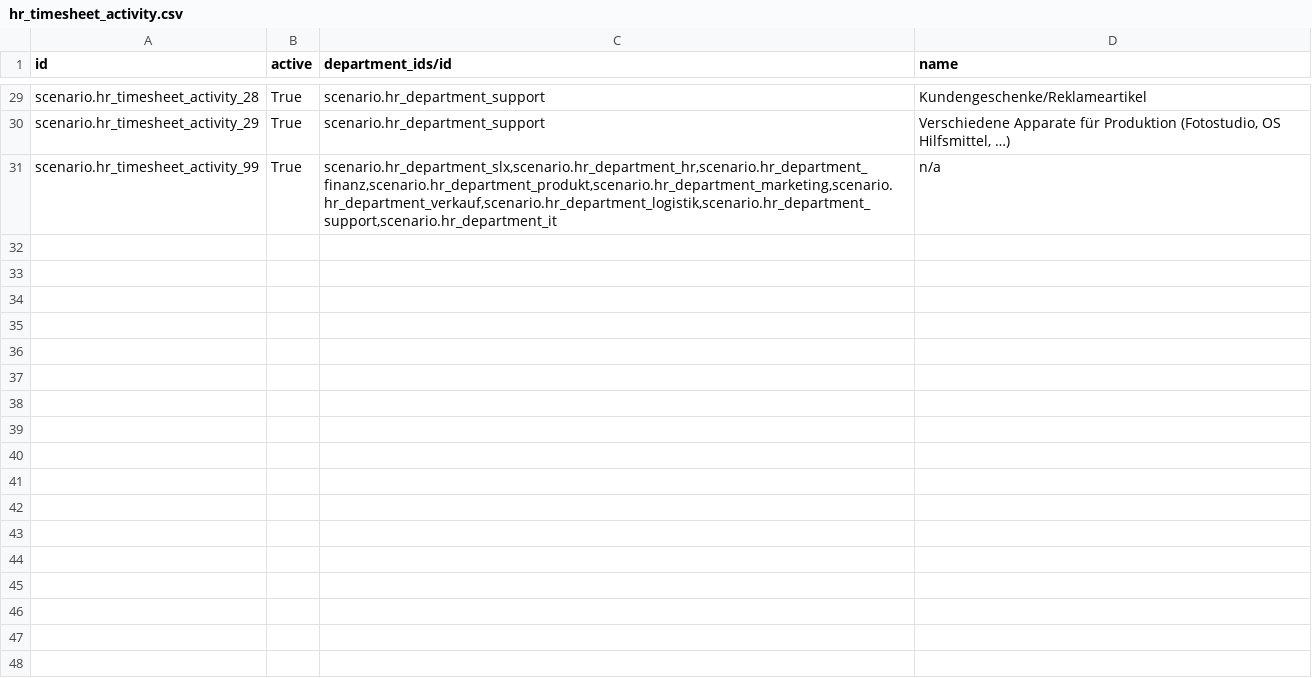
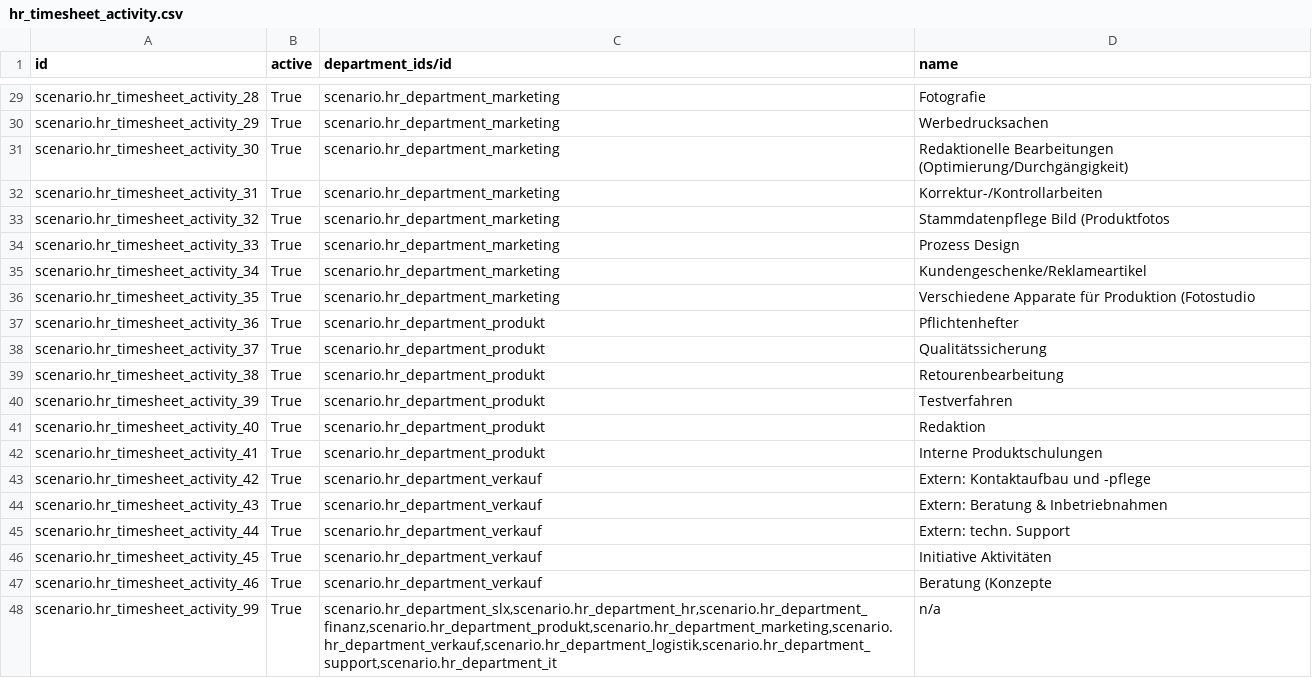
Before and after one commit to camptocamp/oerpscenario, a CSV file: Scenario/OERPScenario.local/data/setup/hr_timesheet_activity.csv, drawn as a sheet; only a part is shown, gaps mark what is left out; the diff covers the shown part only; the diff names each change by its address in the sheet, - before the commit and + after, or states it on an @@ line.

Commit message:
Update timesheet_activities, version for validation (waiting final version)

```diff
--- a/Scenario/OERPScenario.local/data/setup/hr_timesheet_activity.csv
+++ b/Scenario/OERPScenario.local/data/setup/hr_timesheet_activity.csv
-C29:C30 (department_ids/id): scenario.hr_department_support
+C29:C30 (department_ids/id): scenario.hr_department_marketing
-D29 (name): Kundengeschenke/Reklameartikel
+D29 (name): Fotografie
-D30 (name): Verschiedene Apparate für Produktion (Fotostudio, OS Hilfsmittel, …)
+D30 (name): Werbedrucksachen
+row 31: scenario.hr_timesheet_activity_30 | True | scenario.hr_department_marketing | Redaktionelle Bearbeitungen (Optimierung/Durchgängigkeit)
+row 32: scenario.hr_timesheet_activity_31 | True | scenario.hr_department_marketing | Korrektur-/Kontrollarbeiten
+row 33: scenario.hr_timesheet_activity_32 | True | scenario.hr_department_marketing | Stammdatenpflege Bild (Produktfotos
+row 34: scenario.hr_timesheet_activity_33 | True | scenario.hr_department_marketing | Prozess Design
+row 35: scenario.hr_timesheet_activity_34 | True | scenario.hr_department_marketing | Kundengeschenke/Reklameartikel
+row 36: scenario.hr_timesheet_activity_35 | True | scenario.hr_department_marketing | Verschiedene Apparate für Produktion (Fotostudio
+row 37: scenario.hr_timesheet_activity_36 | True | scenario.hr_department_produkt | Pflichtenhefter
+row 38: scenario.hr_timesheet_activity_37 | True | scenario.hr_department_produkt | Qualitätssicherung
+row 39: scenario.hr_timesheet_activity_38 | True | scenario.hr_department_produkt | Retourenbearbeitung
+row 40: scenario.hr_timesheet_activity_39 | True | scenario.hr_department_produkt | Testverfahren
+row 41: scenario.hr_timesheet_activity_40 | True | scenario.hr_department_produkt | Redaktion
+row 42: scenario.hr_timesheet_activity_41 | True | scenario.hr_department_produkt | Interne Produktschulungen
+row 43: scenario.hr_timesheet_activity_42 | True | scenario.hr_department_verkauf | Extern: Kontaktaufbau und -pflege
+row 44: scenario.hr_timesheet_activity_43 | True | scenario.hr_department_verkauf | Extern: Beratung & Inbetriebnahmen
+row 45: scenario.hr_timesheet_activity_44 | True | scenario.hr_department_verkauf | Extern: techn. Support
+row 46: scenario.hr_timesheet_activity_45 | True | scenario.hr_department_verkauf | Initiative Aktivitäten
+row 47: scenario.hr_timesheet_activity_46 | True | scenario.hr_department_verkauf | Beratung (Konzepte
```
Also changed, not shown: 54 edited cells elsewhere in this file, 1 other file.
